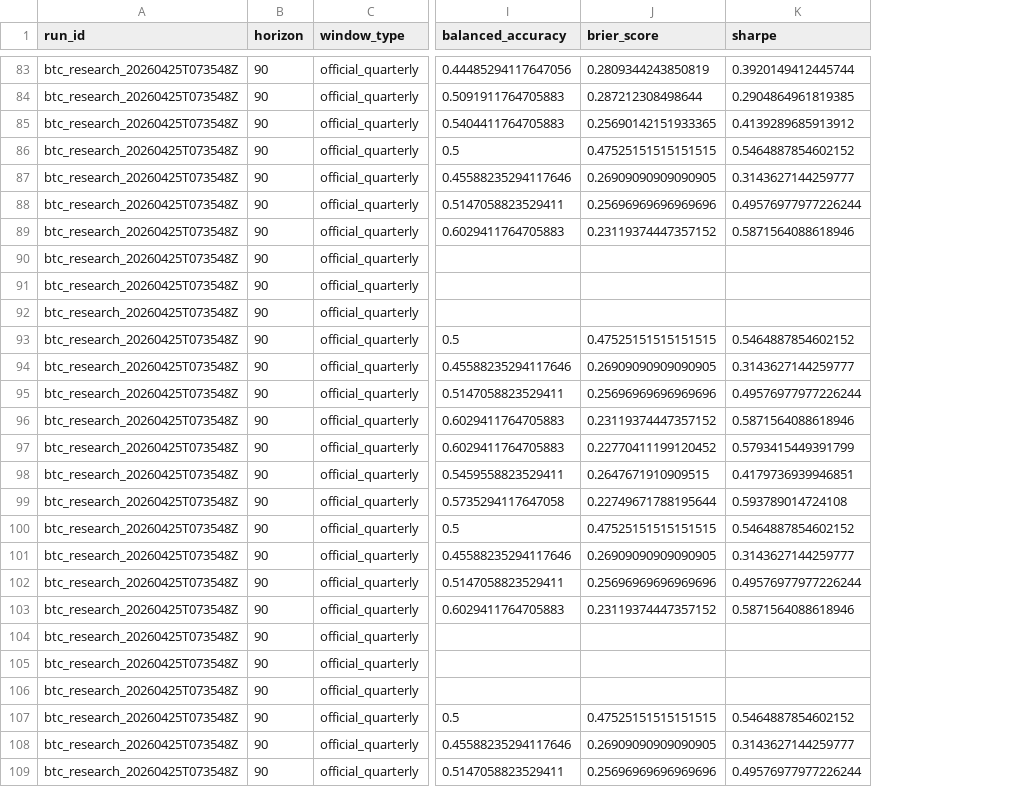
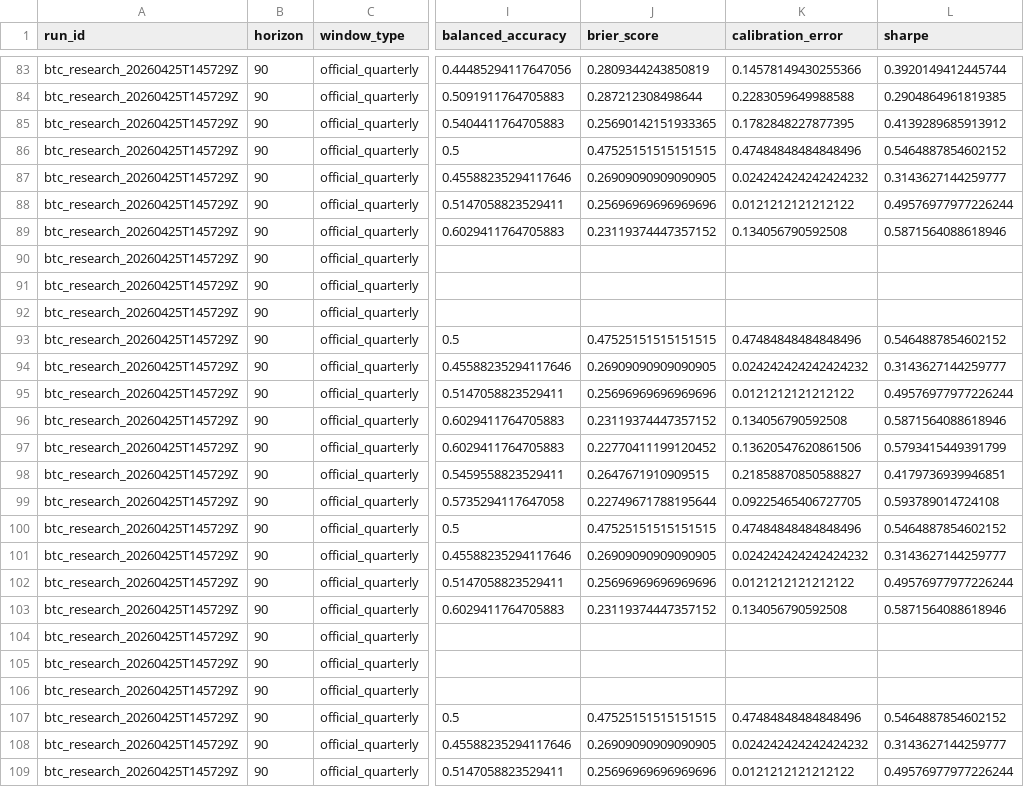
Before and after one commit to brainardkho77/btc_price_dashboard, a CSV file: outputs/csv/feature_group_ablation.csv, drawn as a sheet; only a part is shown, gaps mark what is left out; the diff covers the shown part only; the diff names each change by its address in the sheet, - before the commit and + after, or states it on an @@ line.

```diff
--- a/outputs/csv/feature_group_ablation.csv
+++ b/outputs/csv/feature_group_ablation.csv
+column K (calibration_error), rows 83-109: 0.14578149430255366 | 0.2283059649988588 | 0.1782848227877395 | 0.47484848484848496 | 0.024242424242424232 | 0.0121212121212122 | 0.134056790592508 |  |  |  | 0.47484848484848496 | 0.024242424242424232 | 0.0121212121212122 | 0.134056790592508 | 0.13620547620861506 | 0.21858870850588827 | 0.09225465406727705 | 0.47484848484848496 | 0.024242424242424232 | 0.0121212121212122 | 0.134056790592508 |  |  |  | 0.47484848484848496 | 0.024242424242424232 | 0.0121212121212122
-A83:A109 (run_id): btc_research_20260425T073548Z
+A83:A109 (run_id): btc_research_20260425T145729Z
```
Also changed, not shown: 86 edited cells elsewhere in this file, data_cache/coinbase_btc_usd_candles.csv, outputs/backtest_summary.csv, 28 other files.
